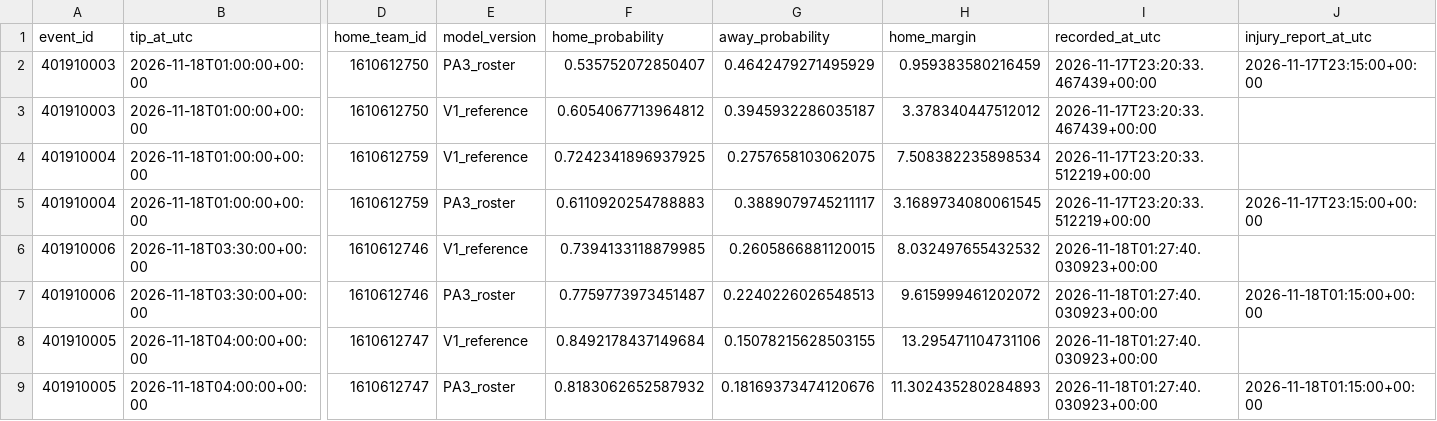
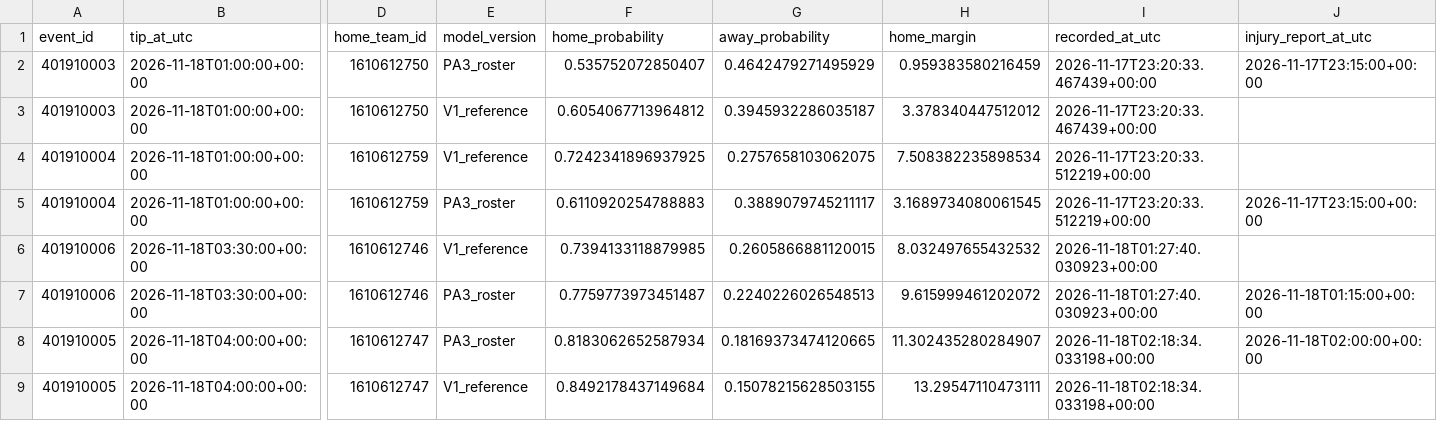
Before and after one commit to ComixDesignner/nba-predictions, a CSV file: data/predictions.csv, drawn as a sheet; only a part is shown, gaps mark what is left out; removed rows and columns are numbered as before the commit, all else as after; rows hold the shown columns only; the diff names each change by its address in the sheet, - before the commit and + after, or states it on an @@ line.

Commit message:
Update validated NBA prediction data

```diff
--- a/data/predictions.csv
+++ b/data/predictions.csv
+row 8: 401910005 | 2026-11-18T04:00:00+00:00 | 1610612747 | PA3_roster | 0.8183062652587934 | 0.18169373474120665 | 11.302435280284907 | 2026-11-18T02:18:34.033198+00:00 | 2026-11-18T02:00:00+00:00
-H9 (home_margin): 13.295471104731106
+H9 (home_margin): 13.29547110473111
-I9 (recorded_at_utc): 2026-11-18T01:27:40.030923+00:00
+I9 (recorded_at_utc): 2026-11-18T02:18:34.033198+00:00
-row 9: 401910005 | 2026-11-18T04:00:00+00:00 | 1610612747 | PA3_roster | 0.8183062652587932 | 0.18169373474120676 | 11.302435280284893 | 2026-11-18T01:27:40.030923+00:00 | 2026-11-18T01:15:00+00:00
```
Also changed, not shown: 1 other file.
